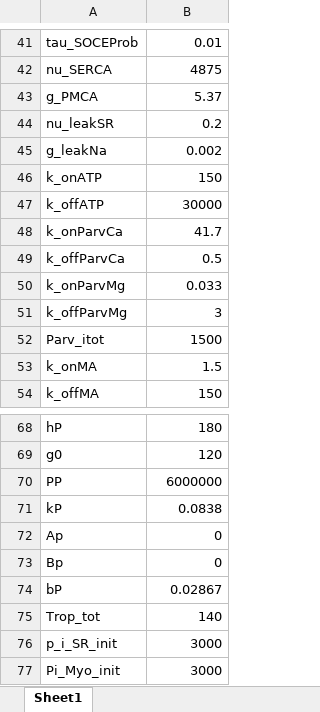
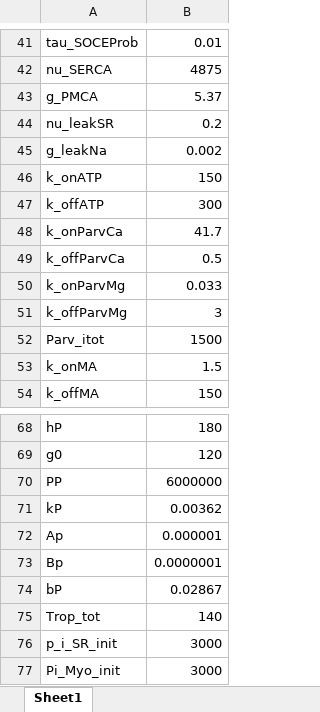
Before and after one commit to RangamaniLabUCSD/SkelMuscleCa, an Excel workbook: InputParam1.xlsx, sheet Sheet1, drawn as a sheet; only a part is shown, gaps mark what is left out; values as stored, in another font and other column widths than the file's, no borders; the diff names each change by its address in the sheet, - before the commit and + after, or states it on an @@ line.

```diff
--- a/InputParam1.xlsx (sheet Sheet1)
+++ b/InputParam1.xlsx (sheet Sheet1)
-B47: 30000
+B47: 300
-B71: 0.0838
+B71: 0.00362
-B72: 0
+B72: 0.000001
-B73: 0
+B73: 0.0000001
```
Also changed, not shown: 7 other files.
